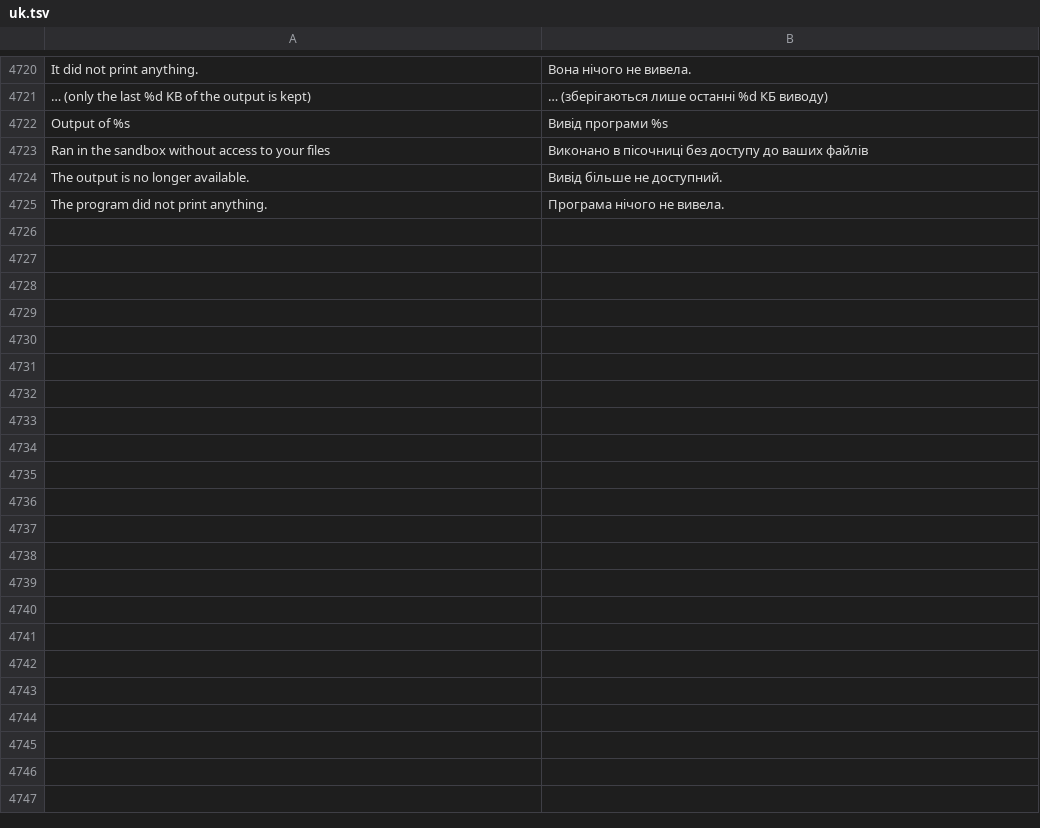
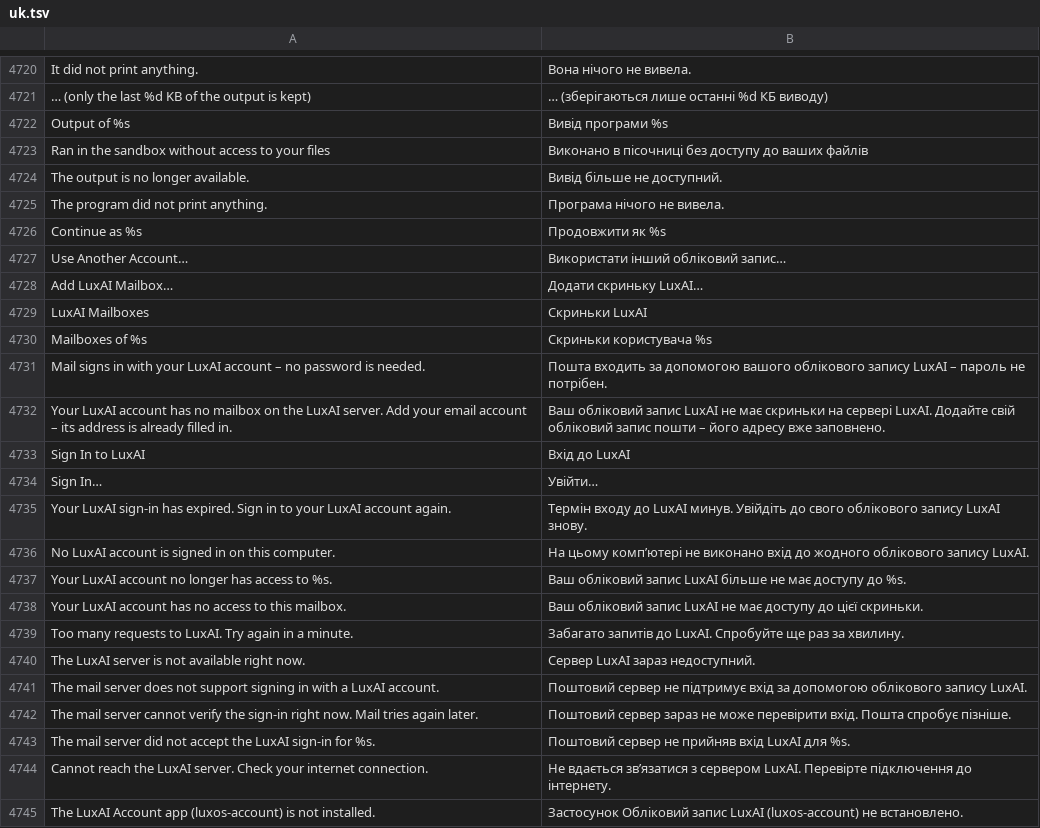
Before and after one commit to luxopes/LuxOS-Arch, a TSV file: packages/luxos-i18n/files/uk.tsv, drawn as a sheet; only a part is shown, gaps mark what is left out; the diff names each change by its address in the sheet, - before the commit and + after, or states it on an @@ line.

```diff
--- a/packages/luxos-i18n/files/uk.tsv
+++ b/packages/luxos-i18n/files/uk.tsv
+row 4726: Continue as %s | Продовжити як %s
+row 4727: Use Another Account… | Використати інший обліковий запис…
+row 4728: Add LuxAI Mailbox… | Додати скриньку LuxAI…
+row 4729: LuxAI Mailboxes | Скриньки LuxAI
+row 4730: Mailboxes of %s | Скриньки користувача %s
+row 4731: Mail signs in with your LuxAI account – no password is needed. | Пошта входить за допомогою вашого облікового запису LuxAI – пароль не потрібен.
+row 4732: Your LuxAI account has no mailbox on the LuxAI server. Add your email account – its address is already filled in. | Ваш обліковий запис LuxAI не має скриньки на сервері LuxAI. Додайте свій обліковий запис пошти – його адресу вже заповнено.
+row 4733: Sign In to LuxAI | Вхід до LuxAI
+row 4734: Sign In… | Увійти…
+row 4735: Your LuxAI sign-in has expired. Sign in to your LuxAI account again. | Термін входу до LuxAI минув. Увійдіть до свого облікового запису LuxAI знову.
+row 4736: No LuxAI account is signed in on this computer. | На цьому комп’ютері не виконано вхід до жодного облікового запису LuxAI.
+row 4737: Your LuxAI account no longer has access to %s. | Ваш обліковий запис LuxAI більше не має доступу до %s.
+row 4738: Your LuxAI account has no access to this mailbox. | Ваш обліковий запис LuxAI не має доступу до цієї скриньки.
+row 4739: Too many requests to LuxAI. Try again in a minute. | Забагато запитів до LuxAI. Спробуйте ще раз за хвилину.
+row 4740: The LuxAI server is not available right now. | Сервер LuxAI зараз недоступний.
+row 4741: The mail server does not support signing in with a LuxAI account. | Поштовий сервер не підтримує вхід за допомогою облікового запису LuxAI.
+row 4742: The mail server cannot verify the sign-in right now. Mail tries again later. | Поштовий сервер зараз не може перевірити вхід. Пошта спробує пізніше.
+row 4743: The mail server did not accept the LuxAI sign-in for %s. | Поштовий сервер не прийняв вхід LuxAI для %s.
+row 4744: Cannot reach the LuxAI server. Check your internet connection. | Не вдається зв’язатися з сервером LuxAI. Перевірте підключення до інтернету.
+row 4745: The LuxAI Account app (luxos-account) is not installed. | Застосунок Обліковий запис LuxAI (luxos-account) не встановлено.
```
Also changed, not shown: packages/luxos-i18n/files/de.tsv, packages/luxos-i18n/files/es.tsv, 43 other files.
